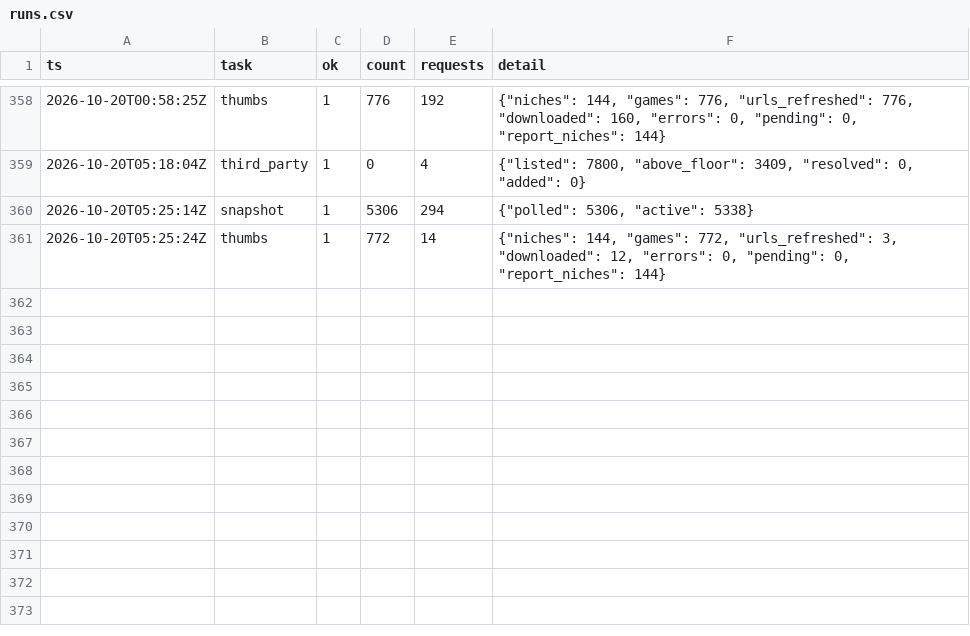
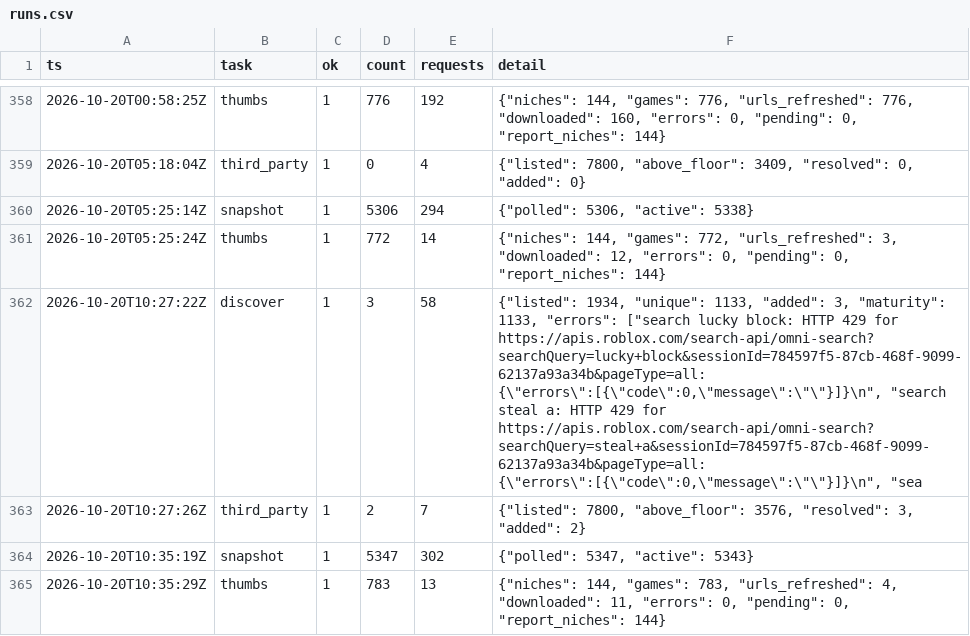
Before and after one commit to Smoove061/roblox-trend-tracker, a CSV file: data/runs.csv, drawn as a sheet; only a part is shown, gaps mark what is left out; the diff names each change by its address in the sheet, - before the commit and + after, or states it on an @@ line.

```diff
--- a/data/runs.csv
+++ b/data/runs.csv
+row 362: 2026-10-20T10:27:22Z | discover | 1 | 3 | 58 | {"listed": 1934, "unique": 1133, "added": 3, "maturity": 1133, "errors": ["search lucky block: HTTP 429 for https://apis.roblox.com/search-api/omni-search?searchQuery=lucky+block&sessionId=784597f5-87cb-468f-9099-62137a93a34b&pageType=all: {\"errors\":[{\"code\":0,\"message\":\"\"}]}\n", "search steal a: HTTP 429 for https://apis.roblox.com/search-api/omni-search?searchQuery=steal+a&sessionId=784597f5-87cb-468f-9099-62137a93a34b&pageType=all: {\"errors\":[{\"code\":0,\"message\":\"\"}]}\n", "sea
+row 363: 2026-10-20T10:27:26Z | third_party | 1 | 2 | 7 | {"listed": 7800, "above_floor": 3576, "resolved": 3, "added": 2}
+row 364: 2026-10-20T10:35:19Z | snapshot | 1 | 5347 | 302 | {"polled": 5347, "active": 5343}
+row 365: 2026-10-20T10:35:29Z | thumbs | 1 | 783 | 13 | {"niches": 144, "games": 783, "urls_refreshed": 4, "downloaded": 11, "errors": 0, "pending": 0, "report_niches": 144}
```
Also changed, not shown: data/game_status.csv, data/place_universe.csv, 19 other files.
